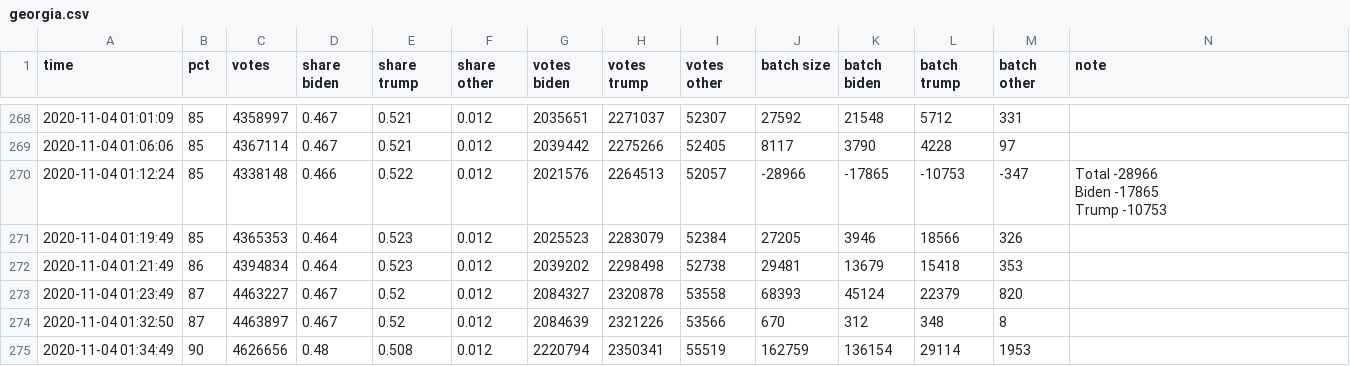
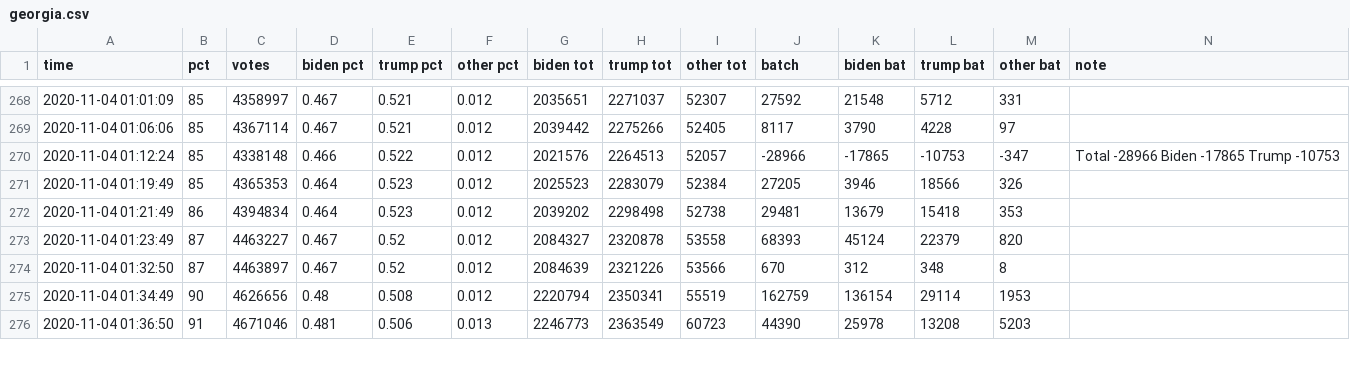
Before and after one commit to snichols/election2020, a CSV file: data/output/georgia.csv, drawn as a sheet; only a part is shown, gaps mark what is left out; the shorter side is filled out with more unchanged rows; ↵ is a line break in a cell; the diff names each change by its address in the sheet, - before the commit and + after, or states it on an @@ line.

```diff
--- a/data/output/georgia.csv
+++ b/data/output/georgia.csv
-D1: share ↵ biden
+D1: biden pct
-E1: share ↵ trump
+E1: trump pct
-F1: share ↵ other
+F1: other pct
-G1: votes ↵ biden
+G1: biden tot
-H1: votes ↵ trump
+H1: trump tot
-I1: votes ↵ other
+I1: other tot
-J1: batch size
+J1: batch
-K1: batch ↵ biden
+K1: biden bat
-L1: batch ↵ trump
+L1: trump bat
-M1: batch ↵ other
+M1: other bat
-N270 (note): Total -28966 ↵ Biden -17865 ↵ Trump -10753
+N270 (note): Total -28966 Biden -17865 Trump -10753
```
Also changed, not shown: data/output/arkansas.csv, data/output/kentucky.csv, 48 other files.
